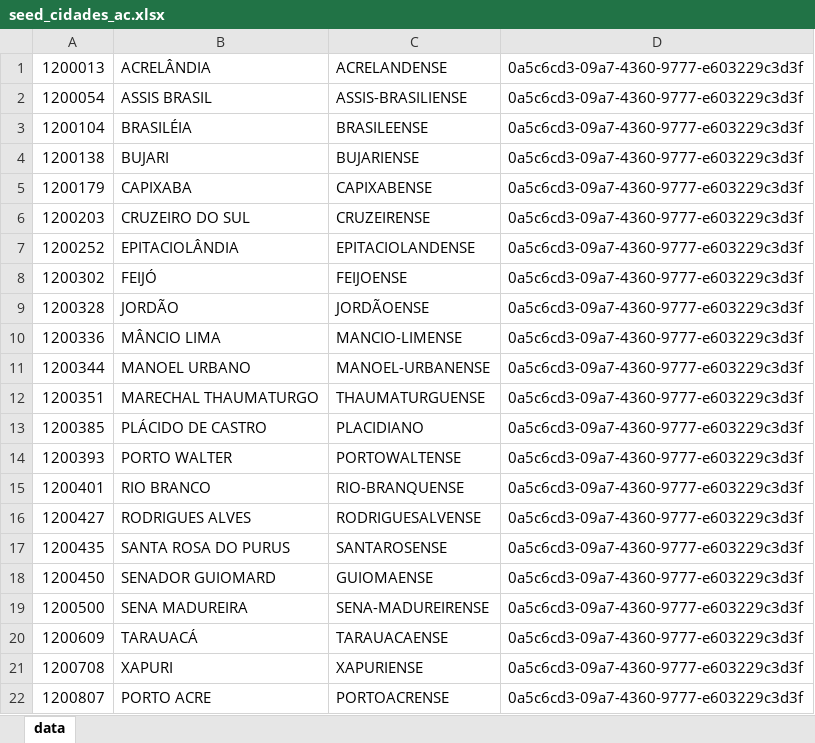
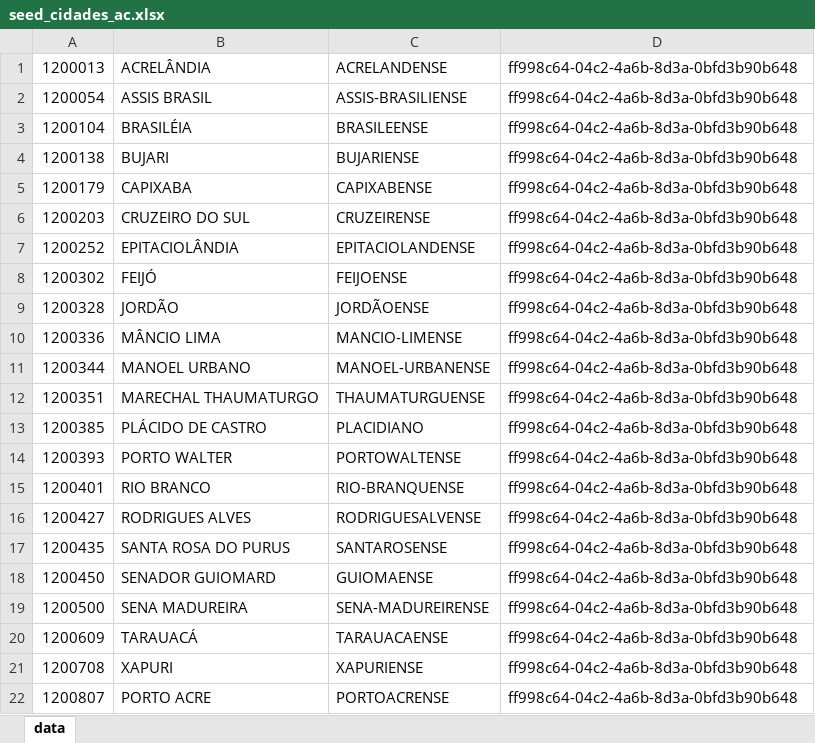
Before and after one commit to gabrielmaialva33/laradev-gcm, an Excel workbook: storage/app/xlsx/seed_cidades_ac.xlsx, sheet data, drawn as a sheet; values as stored, in another font and other column widths than the file's, no borders; the diff names each change by its address in the sheet, - before the commit and + after, or states it on an @@ line.

```diff
--- a/storage/app/xlsx/seed_cidades_ac.xlsx (sheet data)
+++ b/storage/app/xlsx/seed_cidades_ac.xlsx (sheet data)
-D1:D22: 0a5c6cd3-09a7-4360-9777-e603229c3d3f
+D1:D22: ff998c64-04c2-4a6b-8d3a-0bfd3b90b648
```
Also changed, not shown: storage/app/xlsx/seed_bairros_itarare.xlsx, storage/app/xlsx/seed_cidades_am.xlsx, 36 other files.
